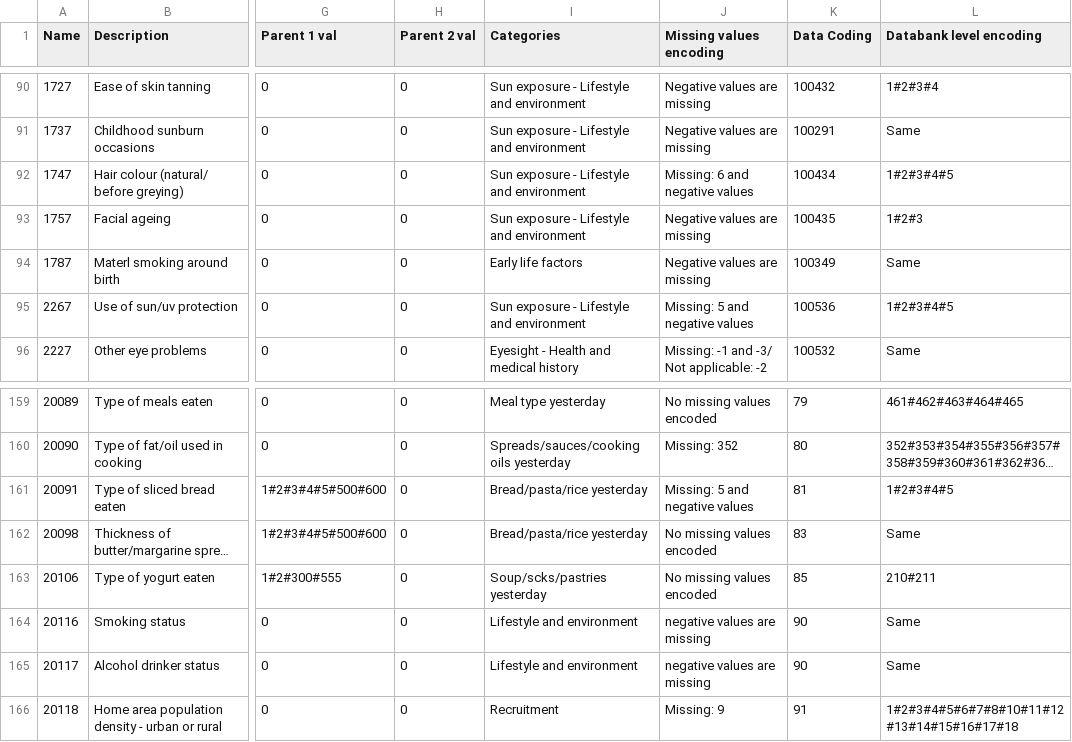
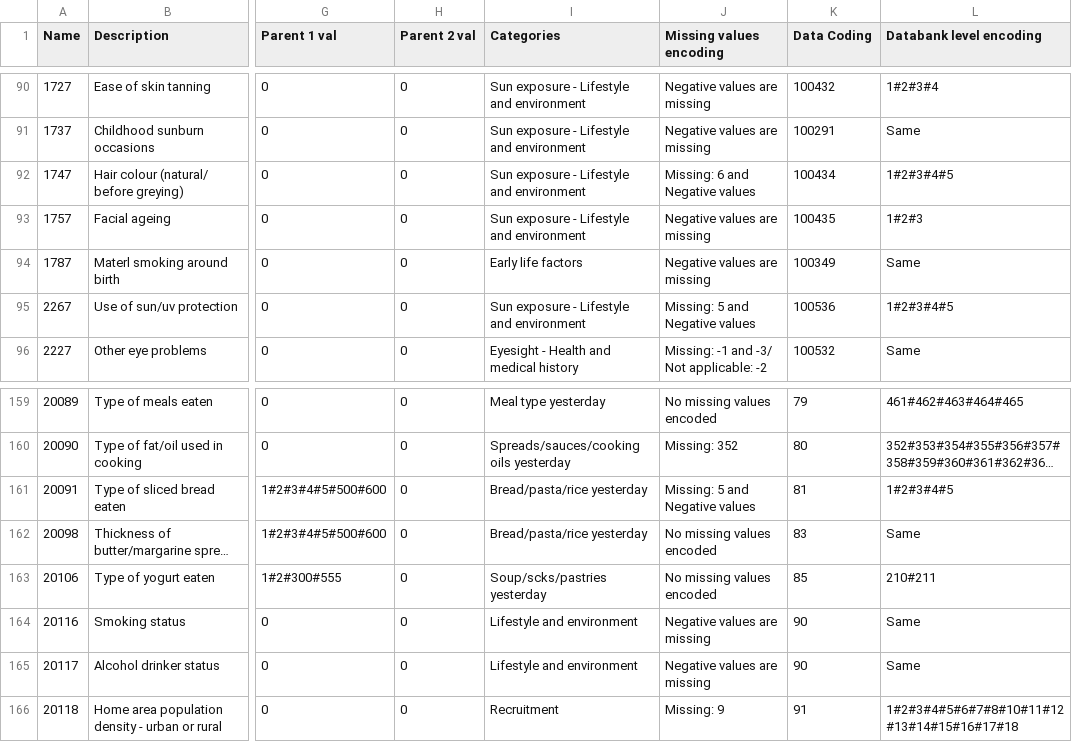
Before and after one commit to shazhe/ati-biobank, a CSV file: matlab/bbuk-variables.csv, drawn as a sheet; only a part is shown, gaps mark what is left out; long unchanged cells end in …; the diff names each change by its address in the sheet, - before the commit and + after, or states it on an @@ line.

```diff
--- a/matlab/bbuk-variables.csv
+++ b/matlab/bbuk-variables.csv
-J92 (Missing values encoding): Missing: 6 and negative values
+J92 (Missing values encoding): Missing: 6 and Negative values
-J95 (Missing values encoding): Missing: 5 and negative values
+J95 (Missing values encoding): Missing: 5 and Negative values
-J161 (Missing values encoding): Missing: 5 and negative values
+J161 (Missing values encoding): Missing: 5 and Negative values
-J164:J165 (Missing values encoding): negative values are missing
+J164:J165 (Missing values encoding): Negative values are missing
```
Also changed, not shown: 1 other file.
